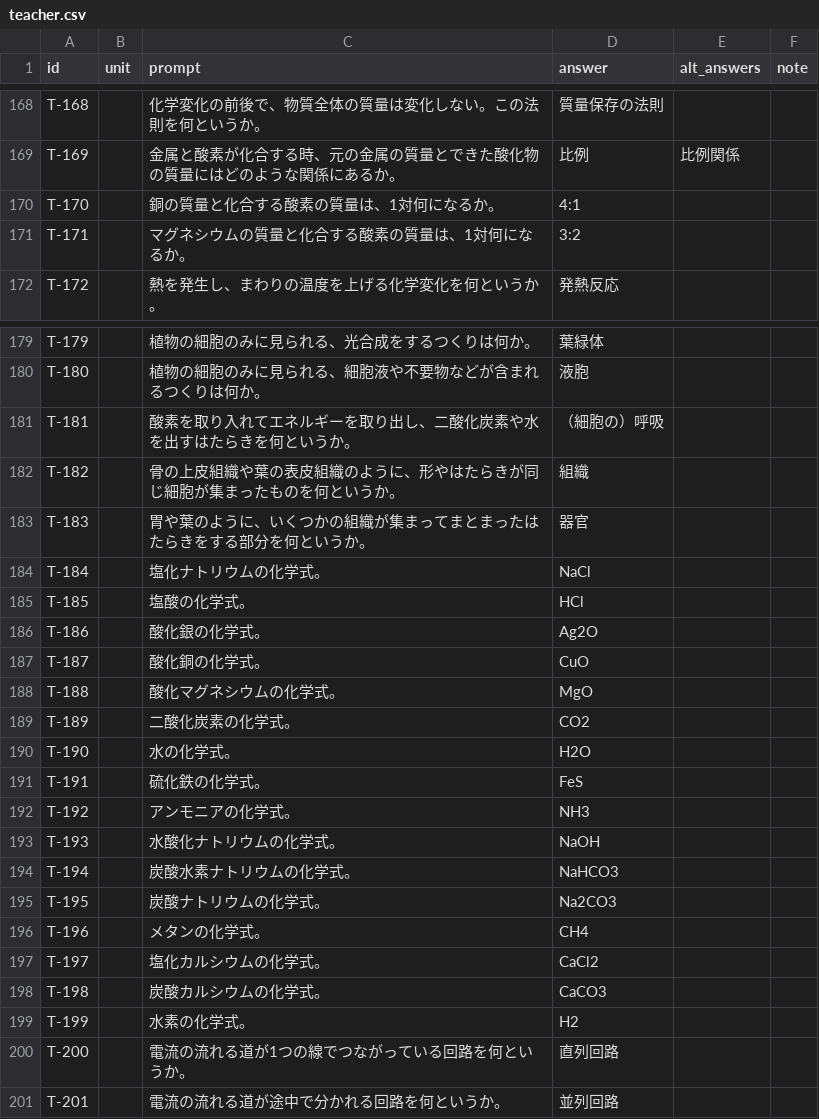
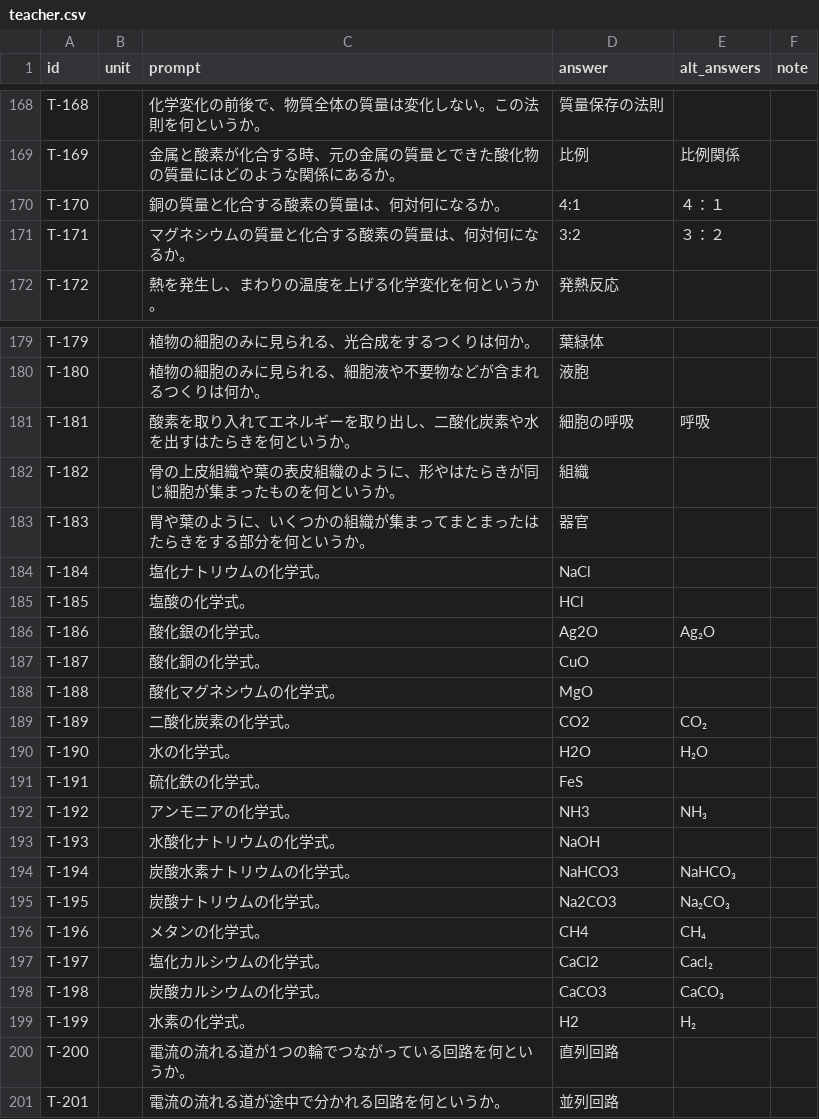
Before and after one commit to kamabk28/ichimon_itto, a CSV file: data/teacher.csv, drawn as a sheet; only a part is shown, gaps mark what is left out; the diff covers the shown part only.

```diff
--- a/data/teacher.csv
+++ b/data/teacher.csv
@@ -169,4 +169,4 @@ T-168,,化学変化の前後で、物質全体の質量は変化しない。こ
 T-169,,金属と酸素が化合する時、元の金属の質量とできた酸化物の質量にはどのような関係にあるか。,比例,比例関係
-T-170,,銅の質量と化合する酸素の質量は、1対何になるか。,4:1
-T-171,,マグネシウムの質量と化合する酸素の質量は、1対何になるか。,3:2
+T-170,,銅の質量と化合する酸素の質量は、何対何になるか。,4:1,４：１
+T-171,,マグネシウムの質量と化合する酸素の質量は、何対何になるか。,3:2,３：２
 T-172,,熱を発生し、まわりの温度を上げる化学変化を何というか。,発熱反応
@@ -180,3 +180,3 @@ T-179,,植物の細胞のみに見られる、光合成をするつくりは何
 T-180,,植物の細胞のみに見られる、細胞液や不要物などが含まれるつくりは何か。,液胞
-T-181,,酸素を取り入れてエネルギーを取り出し、二酸化炭素や水を出すはたらきを何というか。,（細胞の）呼吸
+T-181,,酸素を取り入れてエネルギーを取り出し、二酸化炭素や水を出すはたらきを何というか。,細胞の呼吸,呼吸
 T-182,,骨の上皮組織や葉の表皮組織のように、形やはたらきが同じ細胞が集まったものを何というか。,組織
@@ -185,17 +185,17 @@ T-184,,塩化ナトリウムの化学式。,NaCl
 T-185,,塩酸の化学式。,HCl
-T-186,,酸化銀の化学式。,Ag2O
+T-186,,酸化銀の化学式。,Ag2O,Ag₂O
 T-187,,酸化銅の化学式。,CuO
 T-188,,酸化マグネシウムの化学式。,MgO
-T-189,,二酸化炭素の化学式。,CO2
-T-190,,水の化学式。,H2O
+T-189,,二酸化炭素の化学式。,CO2,CO₂
+T-190,,水の化学式。,H2O,H₂O
 T-191,,硫化鉄の化学式。,FeS
-T-192,,アンモニアの化学式。,NH3
+T-192,,アンモニアの化学式。,NH3,NH₃
 T-193,,水酸化ナトリウムの化学式。,NaOH
-T-194,,炭酸水素ナトリウムの化学式。,NaHCO3
-T-195,,炭酸ナトリウムの化学式。,Na2CO3
-T-196,,メタンの化学式。,CH4
-T-197,,塩化カルシウムの化学式。,CaCl2
-T-198,,炭酸カルシウムの化学式。,CaCO3
-T-199,,水素の化学式。,H2
-T-200,,電流の流れる道が1つの線でつながっている回路を何というか。,直列回路
+T-194,,炭酸水素ナトリウムの化学式。,NaHCO3,NaHCO₃
+T-195,,炭酸ナトリウムの化学式。,Na2CO3,Na₂CO₃
+T-196,,メタンの化学式。,CH4,CH₄
+T-197,,塩化カルシウムの化学式。,CaCl2,Cacl₂
+T-198,,炭酸カルシウムの化学式。,CaCO3,CaCO₃
+T-199,,水素の化学式。,H2,H₂
+T-200,,電流の流れる道が1つの輪でつながっている回路を何というか。,直列回路
 T-201,,電流の流れる道が途中で分かれる回路を何というか。,並列回路
```
Also changed, not shown: 15 removed rows and 78 edited cells elsewhere in this file.
